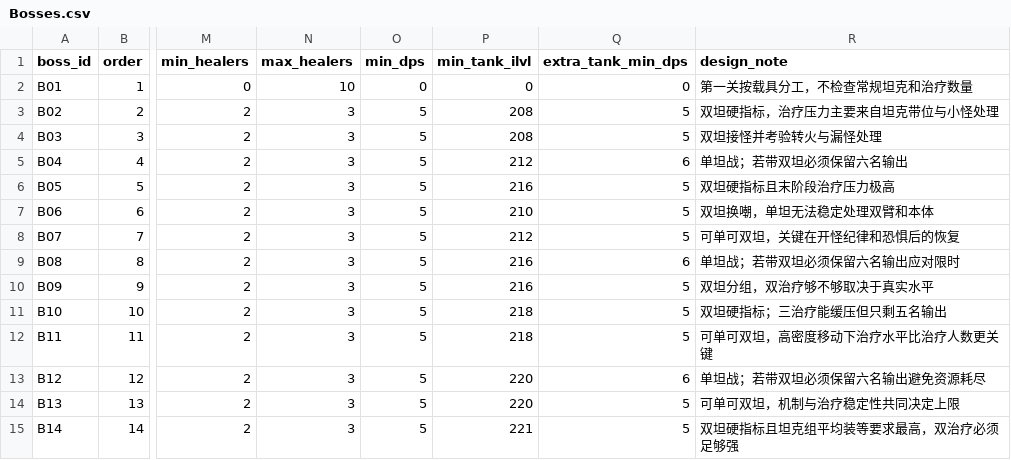
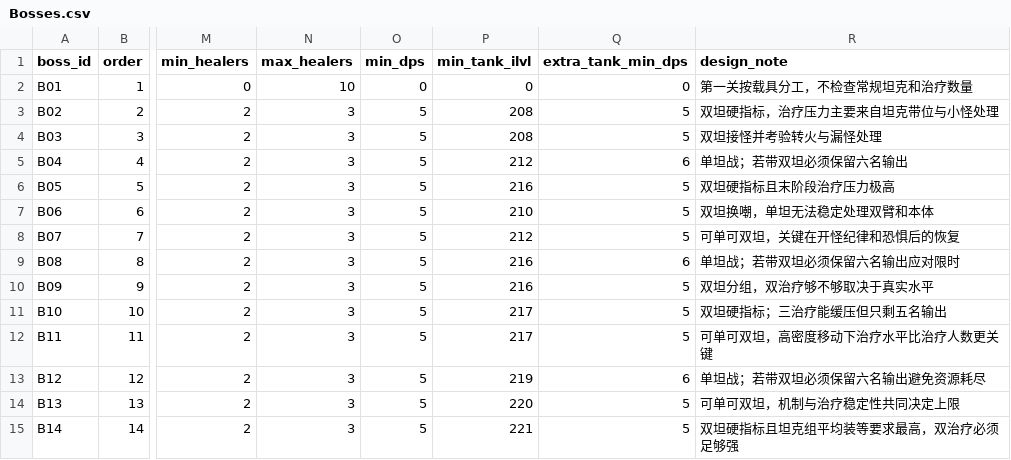
Before and after one commit to grakgy/ulduar-gdkp-simulator, a CSV file: Bosses.csv, drawn as a sheet; only a part is shown, gaps mark what is left out; the diff names each change by its address in the sheet, - before the commit and + after, or states it on an @@ line.

```diff
--- a/Bosses.csv
+++ b/Bosses.csv
-P11:P12 (min_tank_ilvl): 218
+P11:P12 (min_tank_ilvl): 217
-P13 (min_tank_ilvl): 220
+P13 (min_tank_ilvl): 219
```
Also changed, not shown: 2 other files.
